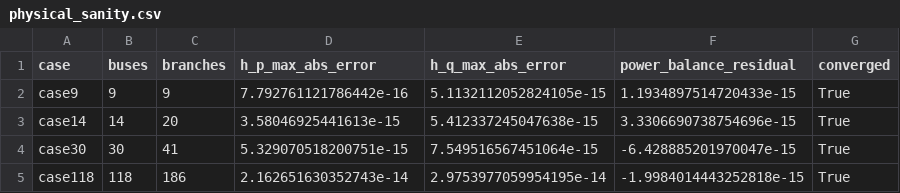
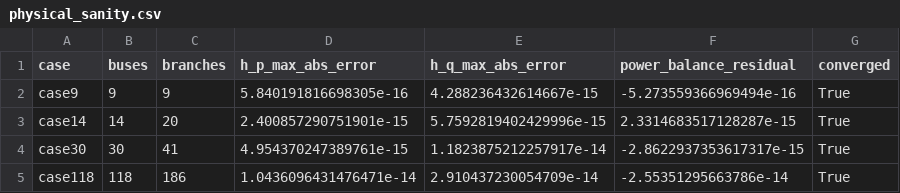
Before and after one commit to BurhanAbdullah/Aegis-Grid-V2, a CSV file: results/authoritative_validation_20260815/physical_sanity.csv, drawn as a sheet.

```diff
--- a/results/authoritative_validation_20260815/physical_sanity.csv
+++ b/results/authoritative_validation_20260815/physical_sanity.csv
@@ -1,5 +1,5 @@
 case,buses,branches,h_p_max_abs_error,h_q_max_abs_error,power_balance_residual,converged
-case9,9,9,7.792761121786442e-16,5.1132112052824105e-15,1.1934897514720433e-15,True
-case14,14,20,3.58046925441613e-15,5.412337245047638e-15,3.3306690738754696e-15,True
-case30,30,41,5.329070518200751e-15,7.549516567451064e-15,-6.428885201970047e-15,True
-case118,118,186,2.162651630352743e-14,2.9753977059954195e-14,-1.9984014443252818e-15,True
+case9,9,9,5.840191816698305e-16,4.288236432614667e-15,-5.273559366969494e-16,True
+case14,14,20,2.400857290751901e-15,5.7592819402429996e-15,2.3314683517128287e-15,True
+case30,30,41,4.954370247389761e-15,1.1823875212257917e-14,-2.8622937353617317e-15,True
+case118,118,186,1.0436096431476471e-14,2.910437230054709e-14,-2.55351295663786e-14,True
```
Also changed, not shown: results/authoritative_validation_20260815/metrics/detector_outputs.csv, results/current_physical_sanity.csv, 11 other files.
